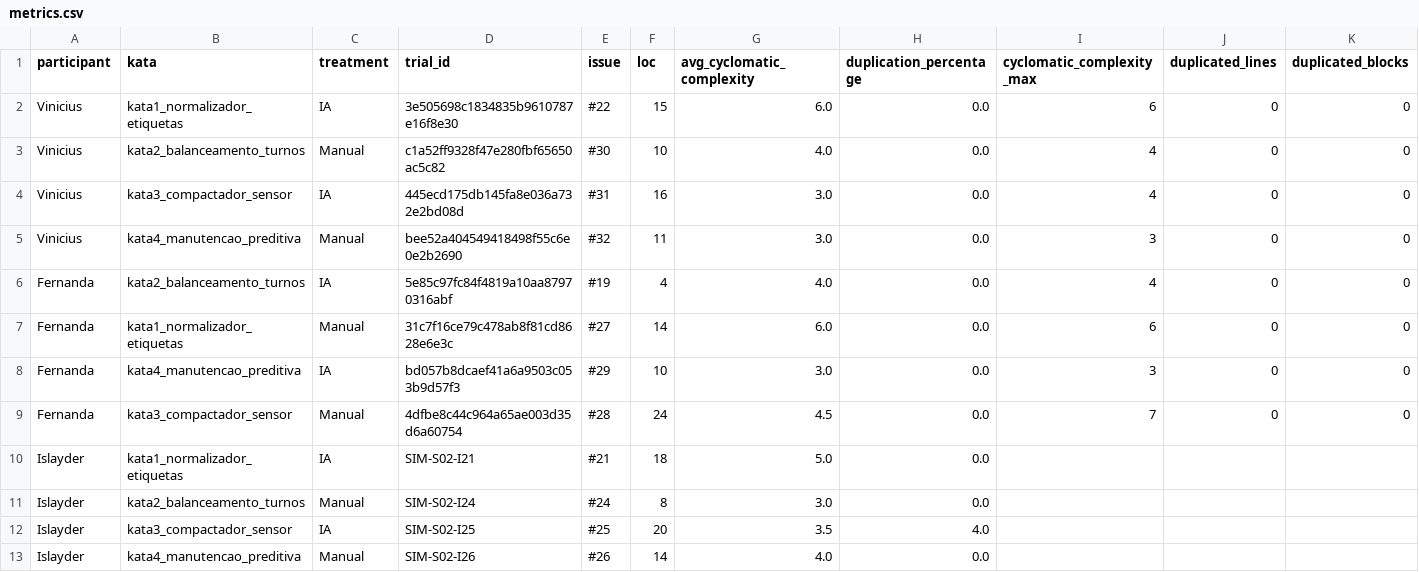
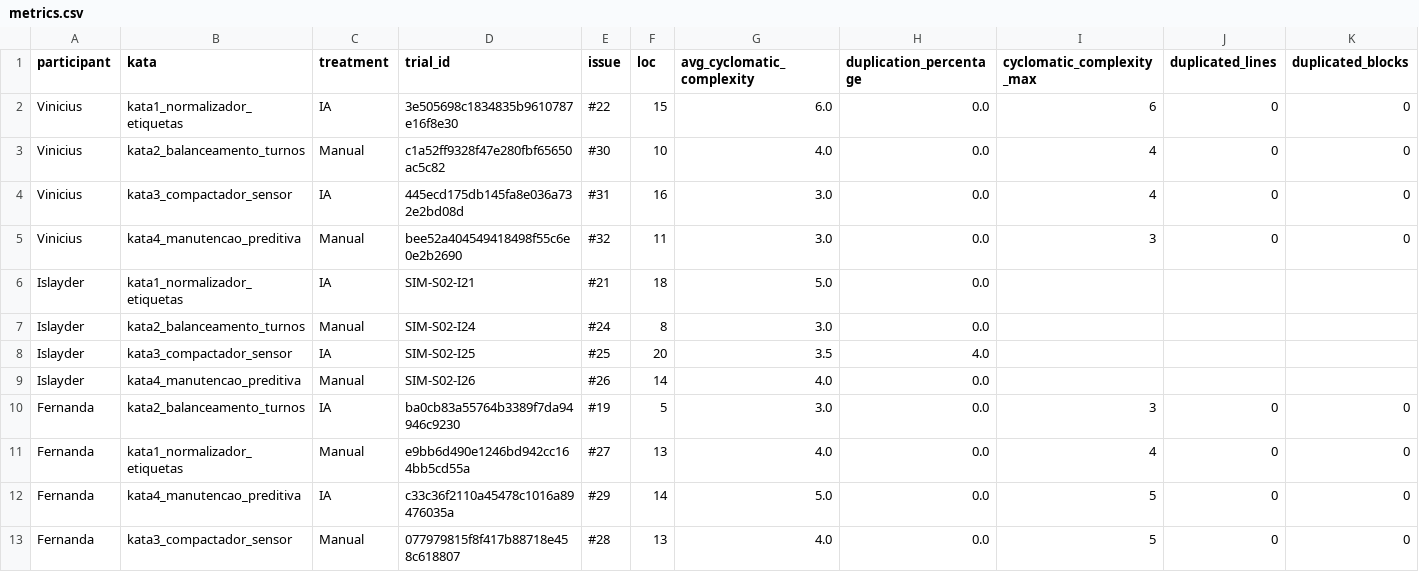
Before and after one commit to fesoaress/Laboratorio-Medicao-e-experimentacao, a CSV file: lab02/metrics/results/metrics.csv, drawn as a sheet; only a part is shown; removed rows and columns are numbered as before the commit, all else as after; rows hold the shown columns only; the diff names each change by its address in the sheet, - before the commit and + after, or states it on an @@ line.

```diff
--- a/lab02/metrics/results/metrics.csv
+++ b/lab02/metrics/results/metrics.csv
-row 6: Fernanda | kata2_balanceamento_turnos | IA | 5e85c97fc84f4819a10aa87970316abf | #19 | 4 | 4.0 | 0.0 | 4 | 0 | 0
-row 7: Fernanda | kata1_normalizador_etiquetas | Manual | 31c7f16ce79c478ab8f81cd8628e6e3c | #27 | 14 | 6.0 | 0.0 | 6 | 0 | 0
-row 8: Fernanda | kata4_manutencao_preditiva | IA | bd057b8dcaef41a6a9503c053b9d57f3 | #29 | 10 | 3.0 | 0.0 | 3 | 0 | 0
-row 9: Fernanda | kata3_compactador_sensor | Manual | 4dfbe8c44c964a65ae003d35d6a60754 | #28 | 24 | 4.5 | 0.0 | 7 | 0 | 0
+row 10: Fernanda | kata2_balanceamento_turnos | IA | ba0cb83a55764b3389f7da94946c9230 | #19 | 5 | 3.0 | 0.0 | 3 | 0 | 0
+row 11: Fernanda | kata1_normalizador_etiquetas | Manual | e9bb6d490e1246bd942cc164bb5cd55a | #27 | 13 | 4.0 | 0.0 | 4 | 0 | 0
+row 12: Fernanda | kata4_manutencao_preditiva | IA | c33c36f2110a45478c1016a89476035a | #29 | 14 | 5.0 | 0.0 | 5 | 0 | 0
+row 13: Fernanda | kata3_compactador_sensor | Manual | 077979815f8f417b88718e458c618807 | #28 | 13 | 4.0 | 0.0 | 5 | 0 | 0
```
Also changed, not shown: lab02/analysis/results/auditoria_trials.csv, lab02/analysis/results/inovacao_detalhe.csv, 29 other files.
